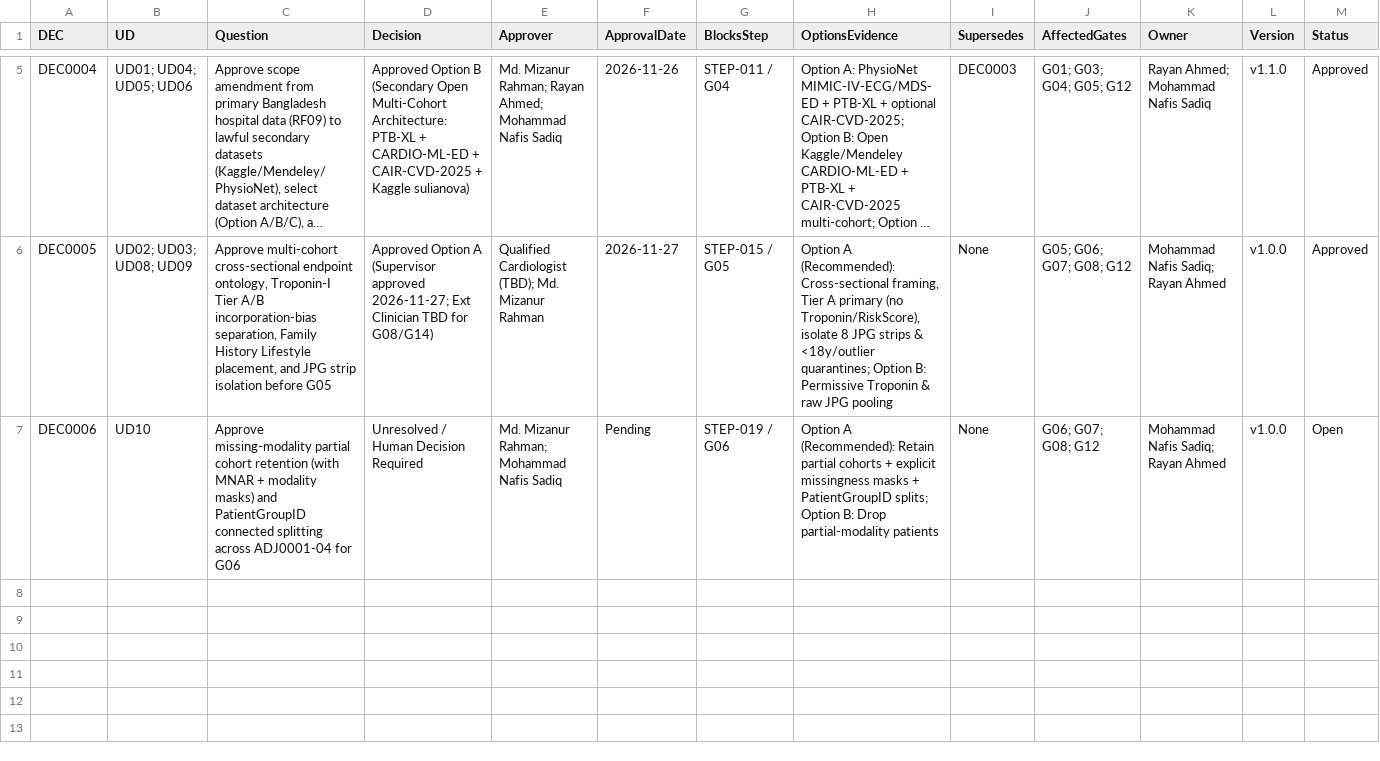
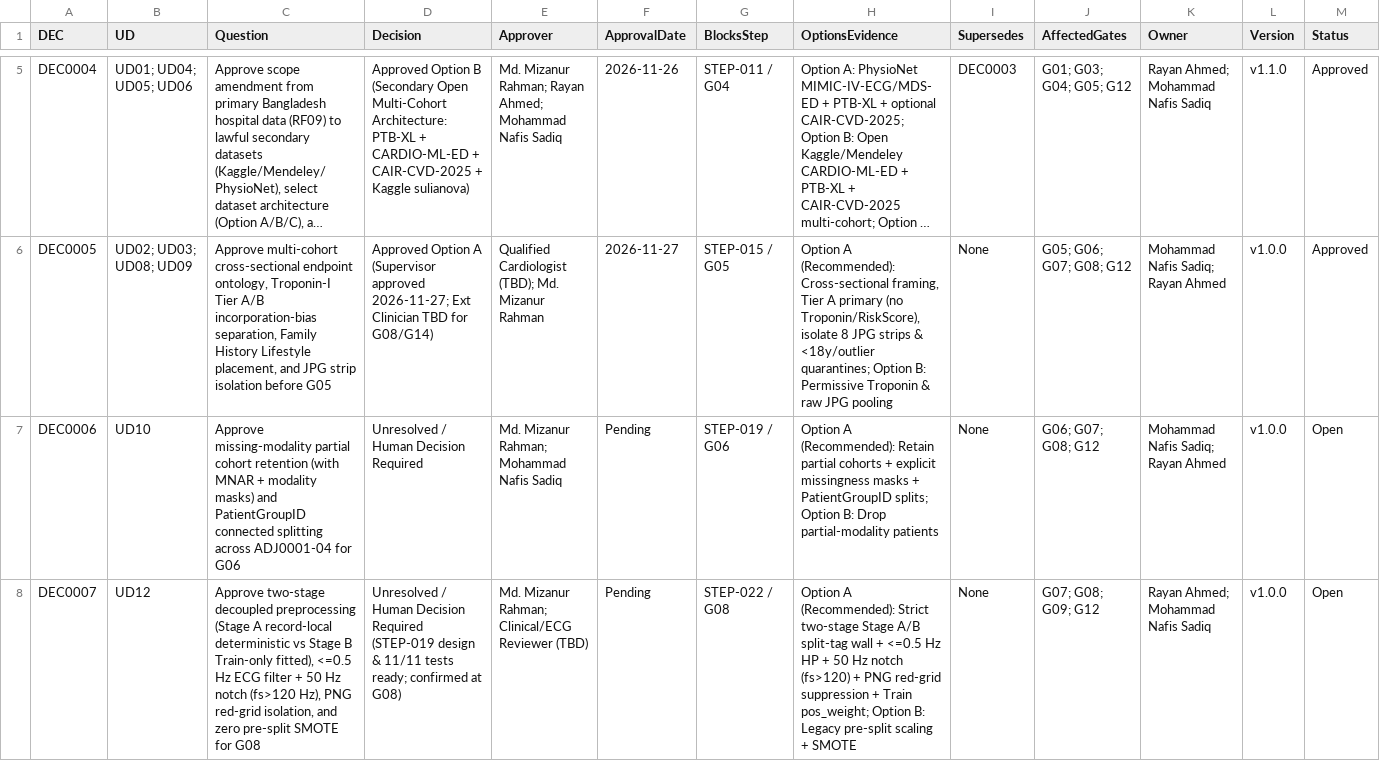
Before and after one commit to Rayan105/Thesis-for-Defense, a CSV file: 01_Project_Management/decisions.csv, drawn as a sheet; only a part is shown, gaps mark what is left out; long unchanged cells end in …; rows hold the shown columns only; the diff names each change by its address in the sheet, - before the commit and + after, or states it on an @@ line.

Commit message:
STEP-019: Leakage-free 4-modality preprocessing spec (UD12), DSP/grid guards, tests (11/11) & Kaggle .ipynb

```diff
--- a/01_Project_Management/decisions.csv
+++ b/01_Project_Management/decisions.csv
+row 8: DEC0007 | UD12 | Approve two-stage decoupled preprocessing (Stage A record-local deterministic vs Stage B Train-only fitted), <=0.5 Hz ECG filter + 50 Hz notch (fs>120 Hz), PNG red-grid isolation, and zero pre-split SMOTE for G08 | Unresolved / Human Decision Required (STEP-019 design & 11/11 tests ready; confirmed at G08) | Md. Mizanur Rahman; Clinical/ECG Reviewer (TBD) | Pending | STEP-022 / G08 | Option A (Recommended): Strict two-stage Stage A/B split-tag wall + <=0.5 Hz HP + 50 Hz notch (fs>120) + PNG red-grid suppression + Train pos_weight; Option B: Legacy pre-split scaling + SMOTE | None | G07; G08; G09; G12 | Rayan Ahmed; Mohammad Nafis Sadiq | v1.0.0 | Open
```
Also changed, not shown: 12 other files.
